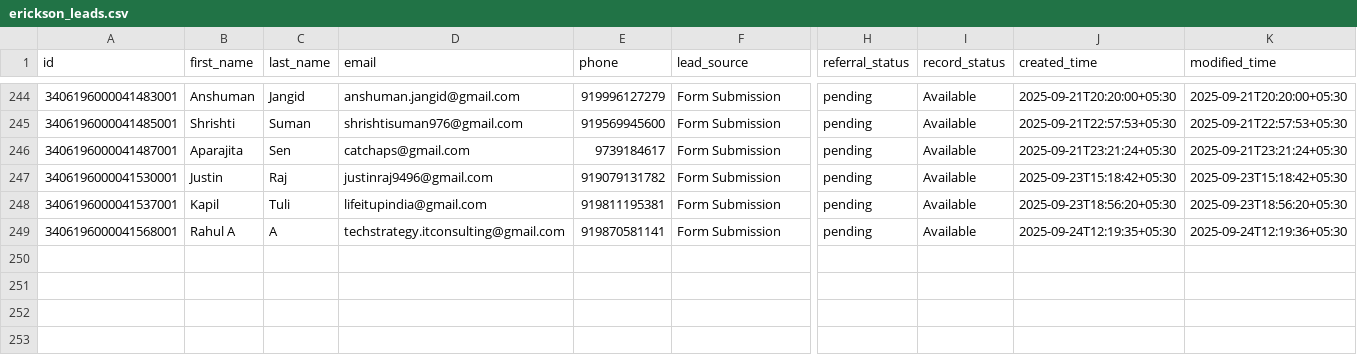
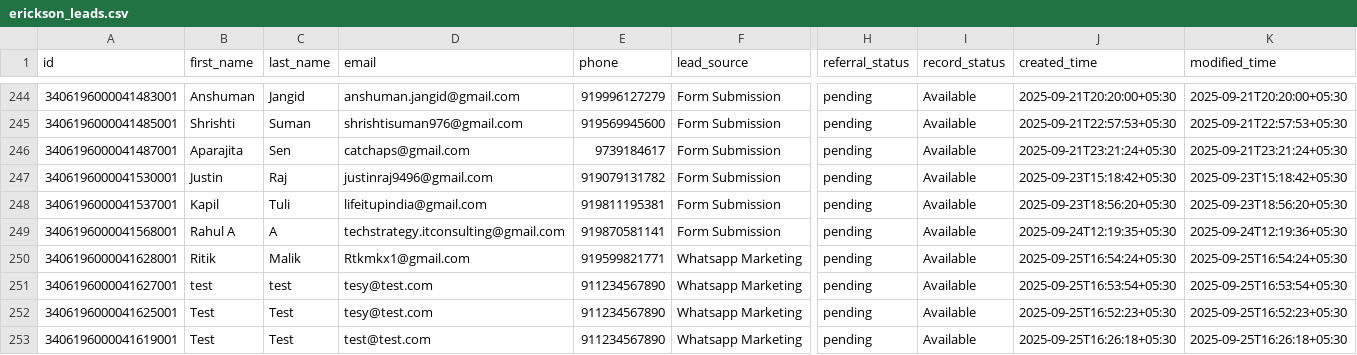
Before and after one commit to navneet-xmonks/leads, a CSV file: erickson_leads.csv, drawn as a sheet; only a part is shown, gaps mark what is left out; rows hold the shown columns only; the diff names each change by its address in the sheet, - before the commit and + after, or states it on an @@ line.

```diff
--- a/erickson_leads.csv
+++ b/erickson_leads.csv
+row 250: 3406196000041628001 | Ritik | Malik | Rtkmkx1@gmail.com | 919599821771 | Whatsapp Marketing | pending | Available | 2025-09-25T16:54:24+05:30 | 2025-09-25T16:54:24+05:30
+row 251: 3406196000041627001 | test | test | tesy@test.com | 911234567890 | Whatsapp Marketing | pending | Available | 2025-09-25T16:53:54+05:30 | 2025-09-25T16:53:54+05:30
+row 252: 3406196000041625001 | Test | Test | tesy@test.com | 911234567890 | Whatsapp Marketing | pending | Available | 2025-09-25T16:52:23+05:30 | 2025-09-25T16:52:23+05:30
+row 253: 3406196000041619001 | Test | Test | test@test.com | 911234567890 | Whatsapp Marketing | pending | Available | 2025-09-25T16:26:18+05:30 | 2025-09-25T16:26:18+05:30
```
Also changed, not shown: 2 other files.
